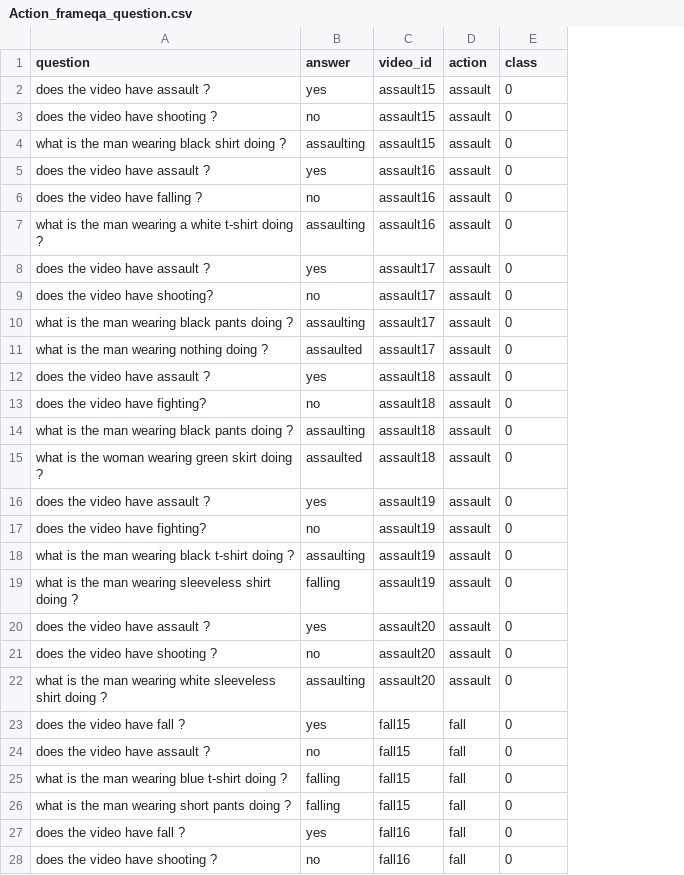
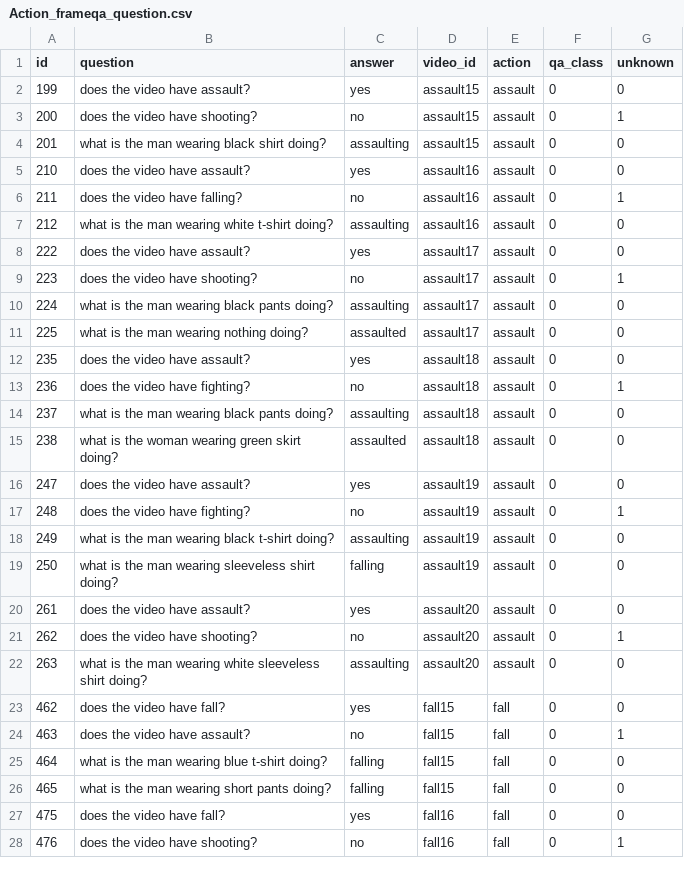
Before and after one commit to DoDucNhan/Surveillance-VQA, a CSV file: L-GCN/data/dataset/Action_frameqa_question.csv, drawn as a sheet; only a part is shown; addresses are those after the commit; the diff covers the shown part only; the diff names each change by its address in the sheet, - before the commit and + after, or states it on an @@ line.

```diff
--- a/L-GCN/data/dataset/Action_frameqa_question.csv
+++ b/L-GCN/data/dataset/Action_frameqa_question.csv
+column A (id), rows 2-28: 199 | 200 | 201 | 210 | 211 | 212 | 222 | 223 | 224 | 225 | 235 | 236 | 237 | 238 | 247 | 248 | 249 | 250 | 261 | 262 | 263 | 462 | 463 | 464 | 465 | 475 | 476
+column G (unknown), rows 2-28: 0 | 1 | 0 | 0 | 1 | 0 | 0 | 1 | 0 | 0 | 0 | 1 | 0 | 0 | 0 | 1 | 0 | 0 | 0 | 1 | 0 | 0 | 1 | 0 | 0 | 0 | 1
-F1: class
+F1: qa_class
-B2 (question): does the video have assault ?
+B2 (question): does the video have assault?
-B3 (question): does the video have shooting ?
+B3 (question): does the video have shooting?
-B4 (question): what is the man wearing black shirt doing ?
+B4 (question): what is the man wearing black shirt doing?
-B5 (question): does the video have assault ?
+B5 (question): does the video have assault?
-B6 (question): does the video have falling ?
+B6 (question): does the video have falling?
-B7 (question): …man wearing a white t-shirt doing ?
+B7 (question): …man wearing white t-shirt doing?
-B8 (question): does the video have assault ?
+B8 (question): does the video have assault?
-B10 (question): what is the man wearing black pants doing ?
+B10 (question): what is the man wearing black pants doing?
-B11 (question): what is the man wearing nothing doing ?
+B11 (question): what is the man wearing nothing doing?
-B12 (question): does the video have assault ?
+B12 (question): does the video have assault?
-B14 (question): what is the man wearing black pants doing ?
+B14 (question): what is the man wearing black pants doing?
-B15 (question): what is the woman wearing green skirt doing ?
+B15 (question): what is the woman wearing green skirt doing?
-B16 (question): does the video have assault ?
+B16 (question): does the video have assault?
-B18 (question): what is the man wearing black t-shirt doing ?
+B18 (question): what is the man wearing black t-shirt doing?
-B19 (question): …sleeveless shirt doing ?
+B19 (question): …sleeveless shirt doing?
-B20 (question): does the video have assault ?
+B20 (question): does the video have assault?
-B21 (question): does the video have shooting ?
+B21 (question): does the video have shooting?
-B22 (question): …sleeveless shirt doing ?
+B22 (question): …sleeveless shirt doing?
-B23 (question): does the video have fall ?
+B23 (question): does the video have fall?
-B24 (question): does the video have assault ?
+B24 (question): does the video have assault?
-B25 (question): what is the man wearing blue t-shirt doing ?
+B25 (question): what is the man wearing blue t-shirt doing?
-B26 (question): what is the man wearing short pants doing ?
+B26 (question): what is the man wearing short pants doing?
-B27 (question): does the video have fall ?
+B27 (question): does the video have fall?
-B28 (question): does the video have shooting ?
+B28 (question): does the video have shooting?
```
Also changed, not shown: 12 added rows and 65 edited cells elsewhere in this file, L-GCN/data/dataset/Human_frameqa_question.csv, L-GCN/data/dataset/Location_frameqa_question.csv, 1 other file.
